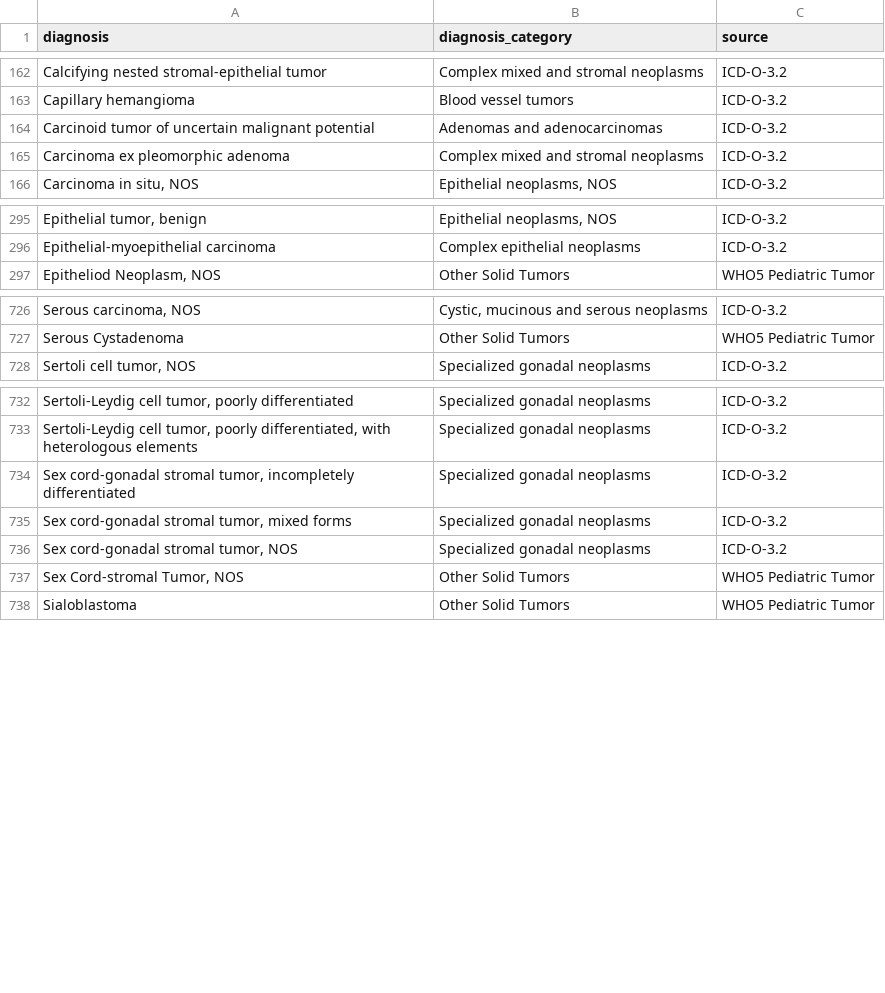
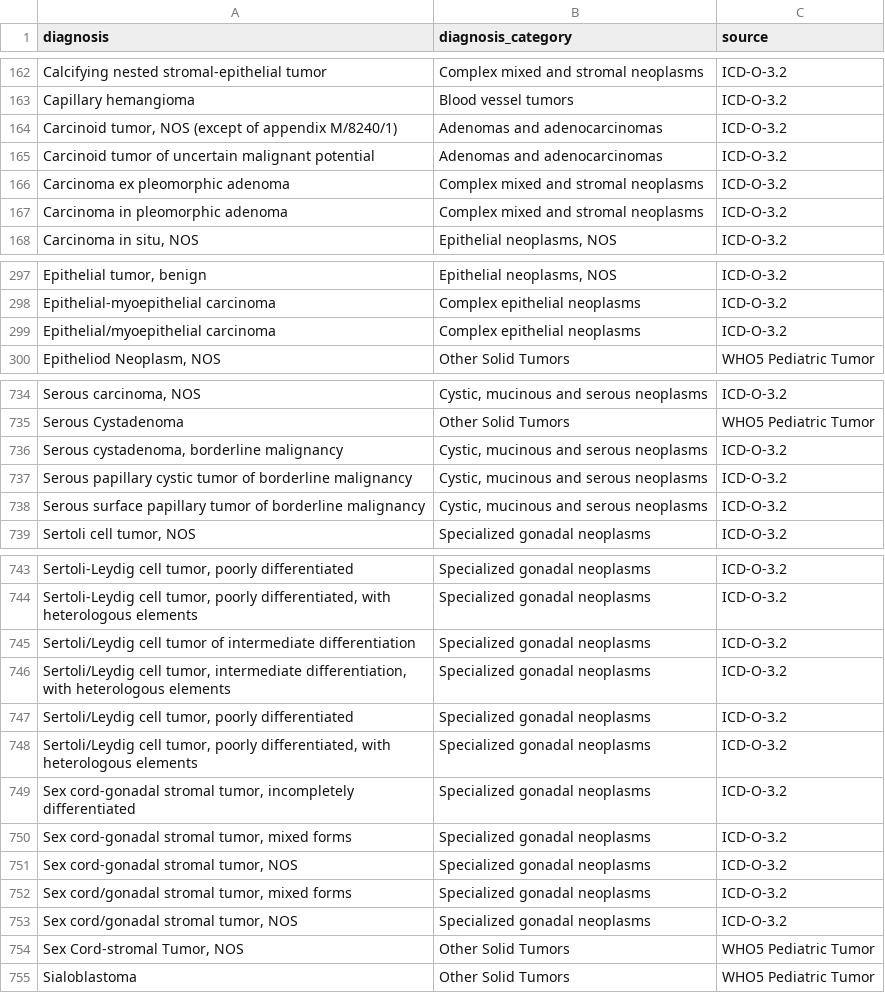
Before and after one commit to CBIIT/ChildhoodCancerDataInitiative-Prefect_Pipeline, a TSV file: docs/uniqDx2Dx_cat_2025_07_15.tsv, drawn as a sheet; only a part is shown, gaps mark what is left out; the diff covers the shown part only.

Commit message:
icdo mappings

```diff
--- a/docs/uniqDx2Dx_cat_2025_07_15.tsv
+++ b/docs/uniqDx2Dx_cat_2025_07_15.tsv
@@ -163,4 +163,6 @@ Calcifying nested stromal-epithelial tumor	Complex mixed and stromal neoplasms	I
 Capillary hemangioma	Blood vessel tumors	ICD-O-3.2
+Carcinoid tumor, NOS (except of appendix M/8240/1)	Adenomas and adenocarcinomas	ICD-O-3.2
 Carcinoid tumor of uncertain malignant potential	Adenomas and adenocarcinomas	ICD-O-3.2
 Carcinoma ex pleomorphic adenoma	Complex mixed and stromal neoplasms	ICD-O-3.2
+Carcinoma in pleomorphic adenoma	Complex mixed and stromal neoplasms	ICD-O-3.2
 Carcinoma in situ, NOS	Epithelial neoplasms, NOS	ICD-O-3.2
@@ -296,2 +298,3 @@ Epithelial tumor, benign	Epithelial neoplasms, NOS	ICD-O-3.2
 Epithelial-myoepithelial carcinoma	Complex epithelial neoplasms	ICD-O-3.2
+Epithelial/myoepithelial carcinoma	Complex epithelial neoplasms	ICD-O-3.2
 Epitheliod Neoplasm, NOS	Other Solid Tumors	WHO5 Pediatric Tumor
@@ -727,2 +735,5 @@ Serous carcinoma, NOS	Cystic, mucinous and serous neoplasms	ICD-O-3.2
 Serous Cystadenoma	Other Solid Tumors	WHO5 Pediatric Tumor
+Serous cystadenoma, borderline malignancy	Cystic, mucinous and serous neoplasms	ICD-O-3.2
+Serous papillary cystic tumor of borderline malignancy	Cystic, mucinous and serous neoplasms	ICD-O-3.2
+Serous surface papillary tumor of borderline malignancy	Cystic, mucinous and serous neoplasms	ICD-O-3.2
 Sertoli cell tumor, NOS	Specialized gonadal neoplasms	ICD-O-3.2
@@ -733,2 +744,6 @@ Sertoli-Leydig cell tumor, poorly differentiated	Specialized gonadal neoplasms	I
 Sertoli-Leydig cell tumor, poorly differentiated, with heterologous elements	Specialized gonadal neoplasms	ICD-O-3.2
+Sertoli/Leydig cell tumor of intermediate differentiation	Specialized gonadal neoplasms	ICD-O-3.2
+Sertoli/Leydig cell tumor, intermediate differentiation, with heterologous elements	Specialized gonadal neoplasms	ICD-O-3.2
+Sertoli/Leydig cell tumor, poorly differentiated	Specialized gonadal neoplasms	ICD-O-3.2
+Sertoli/Leydig cell tumor, poorly differentiated, with heterologous elements	Specialized gonadal neoplasms	ICD-O-3.2
 Sex cord-gonadal stromal tumor, incompletely differentiated	Specialized gonadal neoplasms	ICD-O-3.2
@@ -736,2 +751,4 @@ Sex cord-gonadal stromal tumor, mixed forms	Specialized gonadal neoplasms	ICD-O-
 Sex cord-gonadal stromal tumor, NOS	Specialized gonadal neoplasms	ICD-O-3.2
+Sex cord/gonadal stromal tumor, mixed forms	Specialized gonadal neoplasms	ICD-O-3.2
+Sex cord/gonadal stromal tumor, NOS	Specialized gonadal neoplasms	ICD-O-3.2
 Sex Cord-stromal Tumor, NOS	Other Solid Tumors	WHO5 Pediatric Tumor
```
Also changed, not shown: 8 added rows elsewhere in this file.
